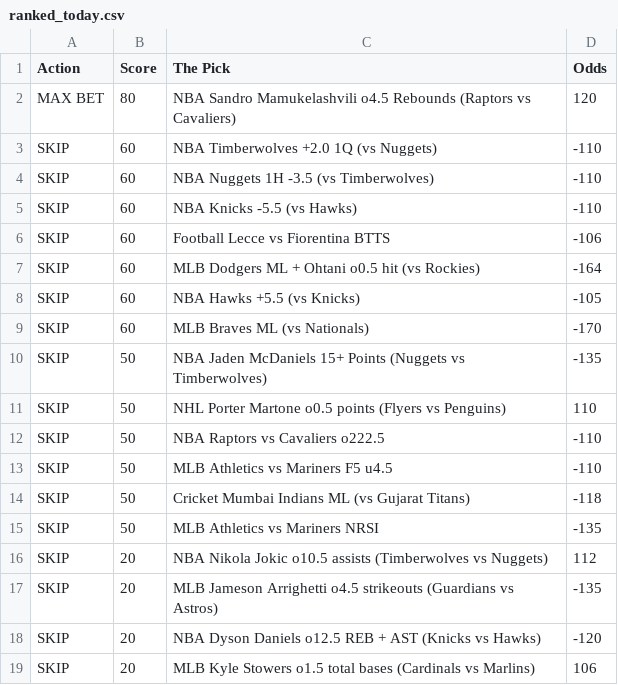
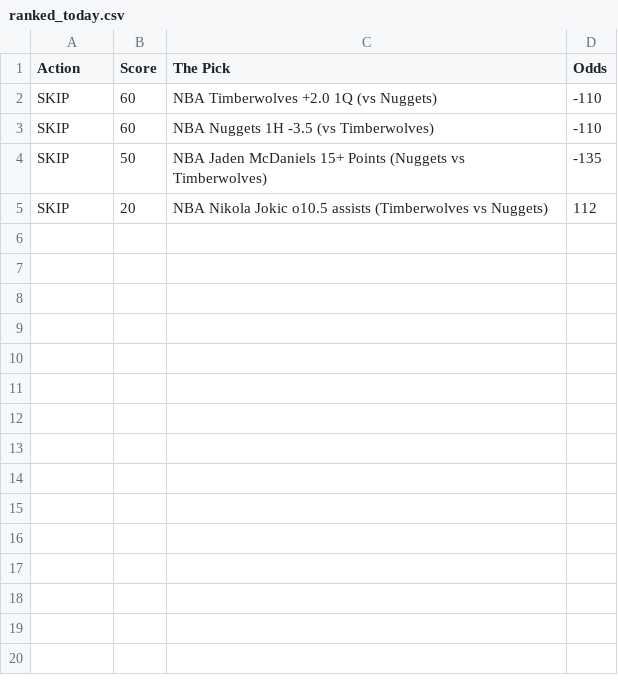
Before and after one commit to CameronBroussard6/Sports_Picks_Ranked, a CSV file: ranked_today.csv, drawn as a sheet.

```diff
--- a/ranked_today.csv
+++ b/ranked_today.csv
@@ -1,19 +1,5 @@
 Action,Score,The Pick,Odds
-MAX BET,80,NBA Sandro Mamukelashvili o4.5 Rebounds (Raptors vs Cavaliers),120
 SKIP,60,NBA Timberwolves +2.0 1Q (vs Nuggets),-110
 SKIP,60,NBA Nuggets 1H -3.5 (vs Timberwolves),-110
-SKIP,60,NBA Knicks -5.5 (vs Hawks),-110
-SKIP,60,Football Lecce vs Fiorentina BTTS,-106
-SKIP,60,MLB Dodgers ML + Ohtani o0.5 hit (vs Rockies),-164
-SKIP,60,NBA Hawks +5.5 (vs Knicks),-105
-SKIP,60,MLB Braves ML (vs Nationals),-170
 SKIP,50,NBA Jaden McDaniels 15+ Points (Nuggets vs Timberwolves),-135
-SKIP,50,NHL Porter Martone o0.5 points (Flyers vs Penguins),110
-SKIP,50,NBA Raptors vs Cavaliers o222.5,-110
-SKIP,50,MLB Athletics vs Mariners F5 u4.5,-110
-SKIP,50,Cricket Mumbai Indians ML (vs Gujarat Titans),-118
-SKIP,50,MLB Athletics vs Mariners NRSI,-135
 SKIP,20,NBA Nikola Jokic o10.5 assists (Timberwolves vs Nuggets),112
-SKIP,20,MLB Jameson Arrighetti o4.5 strikeouts (Guardians vs Astros),-135
-SKIP,20,NBA Dyson Daniels o12.5 REB + AST (Knicks vs Hawks),-120
-SKIP,20,MLB Kyle Stowers o1.5 total bases (Cardinals vs Marlins),106
```
Also changed, not shown: 1 other file.
